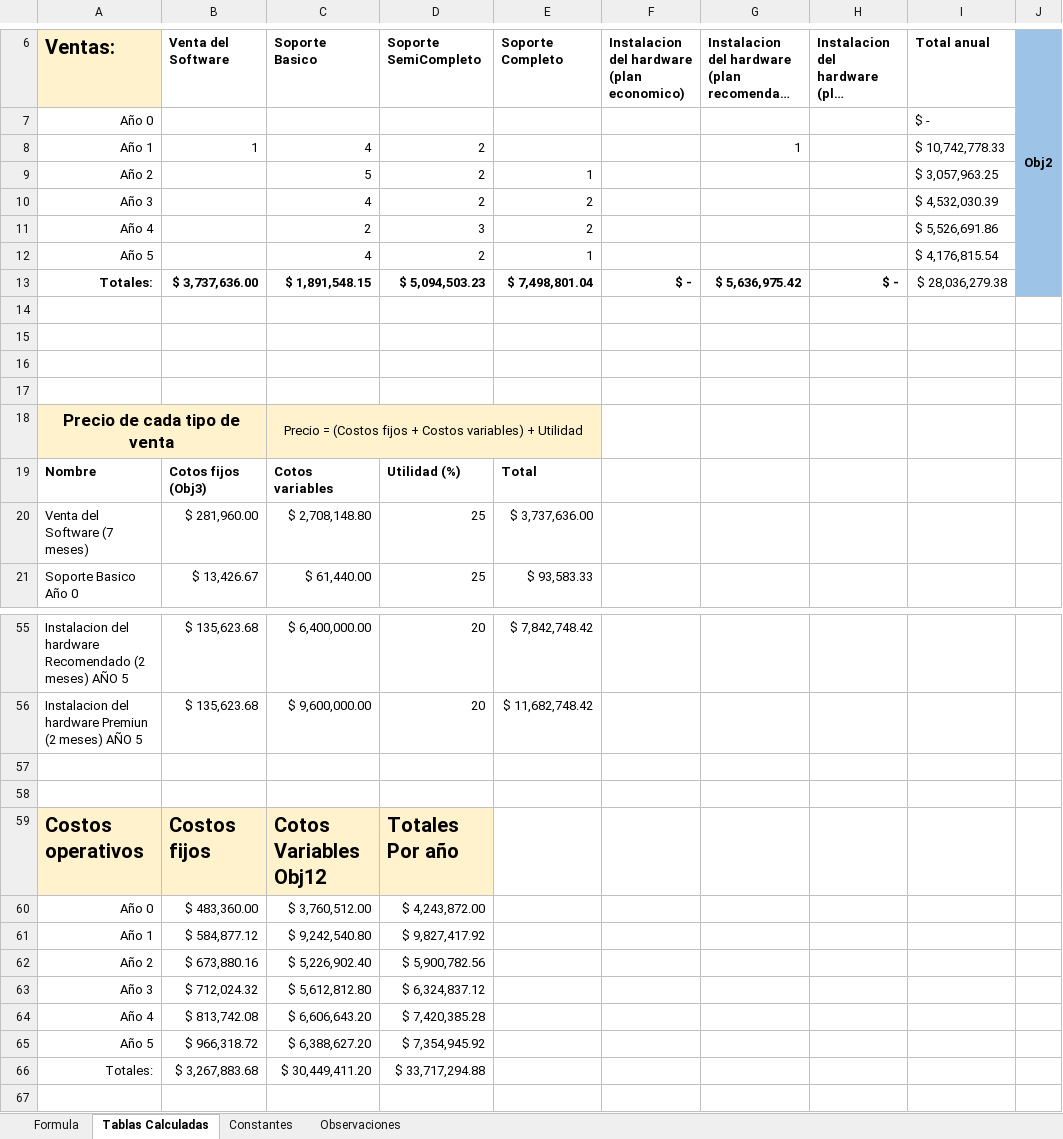
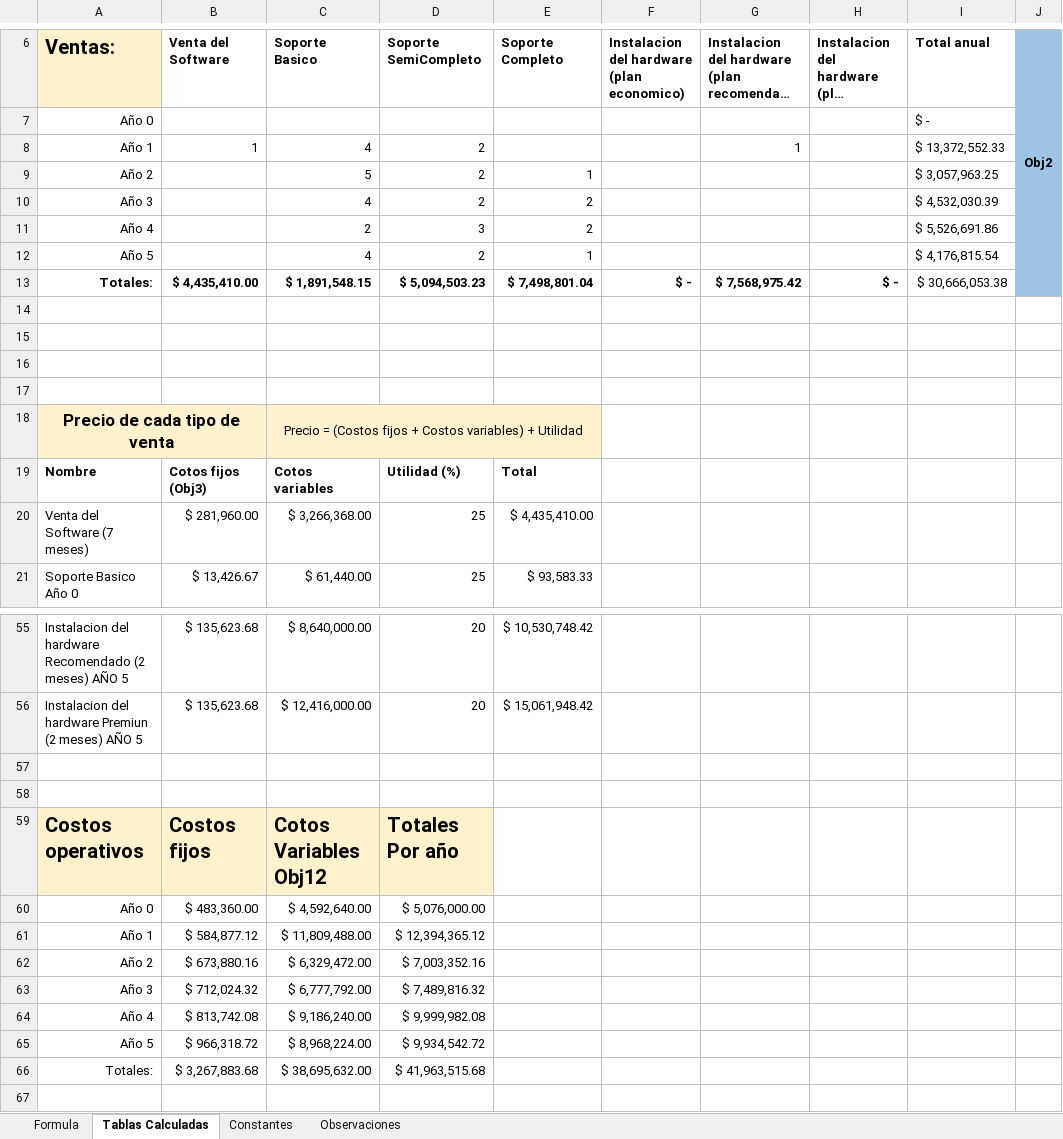
Before and after one commit to DanielPS555/Proyecto-App-.Net-Logistica----Proyecto-final-ESI, an Excel workbook: Actividades/Femp03011/Flujo_de_fondos.xlsx, sheet Tablas Calculadas, drawn as a sheet; only a part is shown, gaps mark what is left out; long unchanged cells end in …; values as stored, in another font and other column widths than the file's, no borders; charts and pictures not drawn; the diff covers the shown part only; the diff names each change by its address in the sheet, - before the commit and + after, or states it on an @@ line.

```diff
--- a/Actividades/Femp03011/Flujo_de_fondos.xlsx (sheet Tablas Calculadas)
+++ b/Actividades/Femp03011/Flujo_de_fondos.xlsx (sheet Tablas Calculadas)
-I8 (Total anual): $ 10,742,778.33
+I8 (Total anual): $ 13,372,552.33
-B13 (Venta del Software): $ 3,737,636.00
+B13 (Venta del Software): $ 4,435,410.00
-G13: $ 5,636,975.42
+G13: $ 7,568,975.42
-I13 (Total anual): $ 28,036,279.38
+I13 (Total anual): $ 30,666,053.38
-C20 (Soporte Basico): $ 2,708,148.80
+C20 (Soporte Basico): $ 3,266,368.00
-E20 (Soporte Completo): $ 3,737,636.00
+E20 (Soporte Completo): $ 4,435,410.00
-C55 (Soporte Basico): $ 6,400,000.00
+C55 (Soporte Basico): $ 8,640,000.00
-E55 (Soporte Completo): $ 7,842,748.42
+E55 (Soporte Completo): $ 10,530,748.42
-C56 (Soporte Basico): $ 9,600,000.00
+C56 (Soporte Basico): $ 12,416,000.00
-E56 (Soporte Completo): $ 11,682,748.42
+E56 (Soporte Completo): $ 15,061,948.42
-C60 (Soporte Basico): $ 3,760,512.00
+C60 (Soporte Basico): $ 4,592,640.00
-D60 (Soporte SemiCompleto): $ 4,243,872.00
+D60 (Soporte SemiCompleto): $ 5,076,000.00
-C61 (Soporte Basico): $ 9,242,540.80
+C61 (Soporte Basico): $ 11,809,488.00
-D61 (Soporte SemiCompleto): $ 9,827,417.92
+D61 (Soporte SemiCompleto): $ 12,394,365.12
-C62 (Soporte Basico): $ 5,226,902.40
+C62 (Soporte Basico): $ 6,329,472.00
-D62 (Soporte SemiCompleto): $ 5,900,782.56
+D62 (Soporte SemiCompleto): $ 7,003,352.16
-C63 (Soporte Basico): $ 5,612,812.80
+C63 (Soporte Basico): $ 6,777,792.00
-D63 (Soporte SemiCompleto): $ 6,324,837.12
+D63 (Soporte SemiCompleto): $ 7,489,816.32
-C64 (Soporte Basico): $ 6,606,643.20
+C64 (Soporte Basico): $ 9,186,240.00
-D64 (Soporte SemiCompleto): $ 7,420,385.28
+D64 (Soporte SemiCompleto): $ 9,999,982.08
-C65 (Soporte Basico): $ 6,388,627.20
+C65 (Soporte Basico): $ 8,968,224.00
-D65 (Soporte SemiCompleto): $ 7,354,945.92
+D65 (Soporte SemiCompleto): $ 9,934,542.72
-C66 (Soporte Basico): $ 30,449,411.20
+C66 (Soporte Basico): $ 38,695,632.00
-D66 (Soporte SemiCompleto): $ 33,717,294.88
+D66 (Soporte SemiCompleto): $ 41,963,515.68
```
Also changed, not shown: 32 edited cells elsewhere in this sheet, sheet Formula, sheet Constantes, formulas that keep their value, 6 other files.
